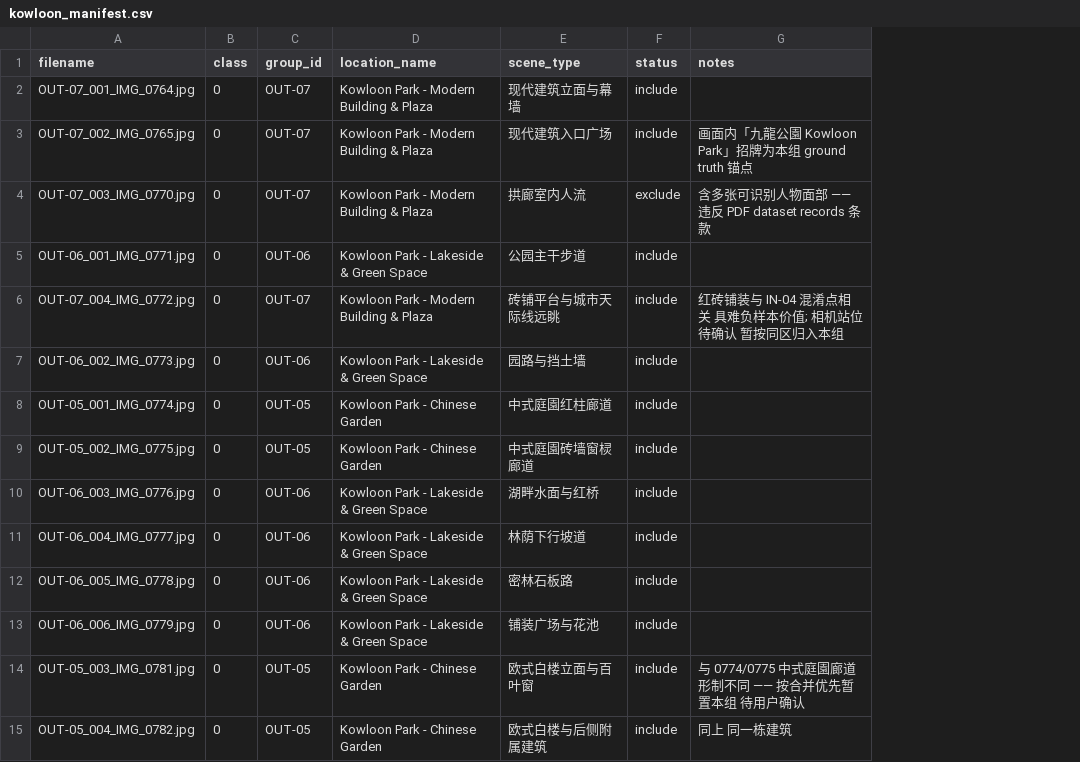
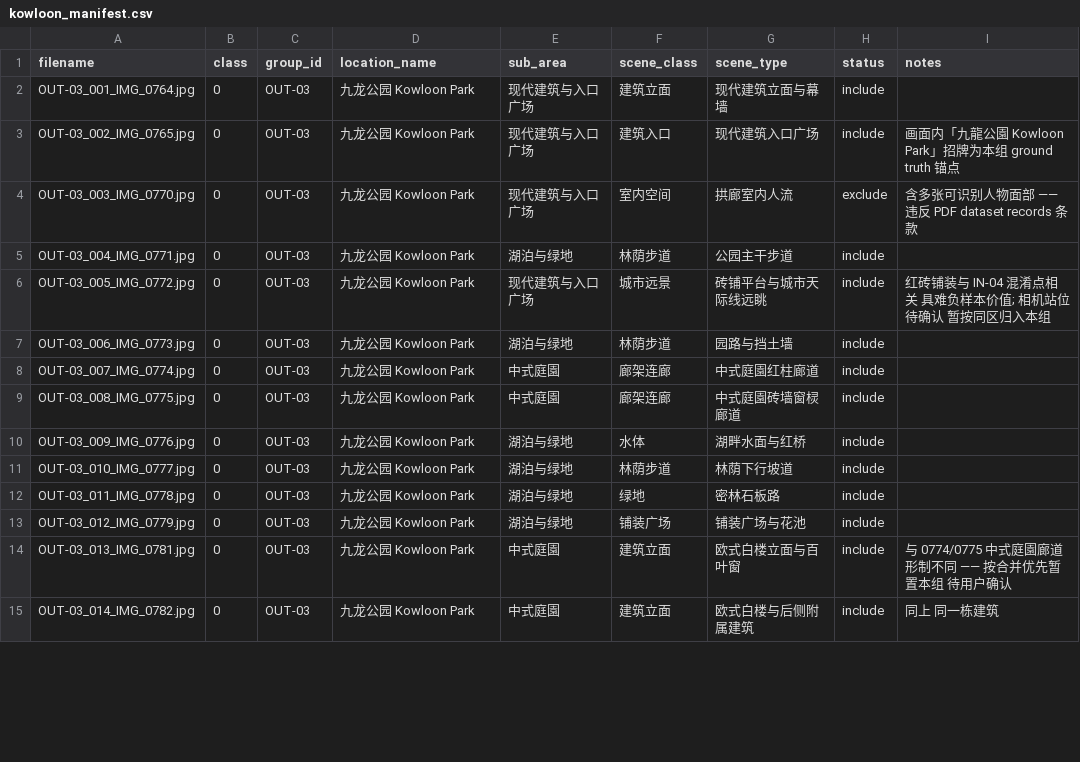
Before and after one commit to Retr0-rgb-lab/COMP4423_Assignment2, a CSV file: data/annotations/kowloon_manifest.csv, drawn as a sheet; only a part is shown; the diff covers the shown part only; the diff names each change by its address in the sheet, - before the commit and + after, or states it on an @@ line.

Commit message:
分组口径改为场所级，Task1 文档改为数据集总览
原先按细分组（13 个 outside 组）+ 每组 38 张的配额来写，但实际采集完成
度与该口径不符。改为**一个物理场所 = 一个 group_id**，场所内部的多样性
由 sub_area / scene_class 两列承载——划分单元一定是物理上一处确定的地方，
不可能发生同一场景跨 split，同时场所内的变化完整保留可供交叉分析。

分组
- 10 个细分组收敛为 4 个场所组：佐敦 Jordan 18、港大 HKU 84、
  九龙公园 26、圆方 Elements 17，共 145 张可用
- 新增 sub_area（场所内部分区）与 scene_class（13 类受控词表）两列
- 新增 src/tools/collapse_to_venues.py 完成收敛（幂等）

数据现状
- 实拍 156 张，可用 145、待复核 7、剔除 4
- 场景类别分布：建筑立面 39、廊架连廊 33、城市远景 20、林荫步道 10、
  绿地 9、道路界面 7、坡道台阶 6、室内空间 5、建筑入口 5、街市摊位 4、
  施工围挡 3、铺装广场 3、水体 1
- inside 尚未采集，12 处候选机位见 Figure 1

文档
- plans/task1_collection_plan.md 重写为 plans/task1_dataset_overview.md
  （删除逐组配额，改为数据集总览 + 系统性场景分析 + 缺口清单）
- Notion「拍摄方案」同步改写为「数据集总览（现场版）」
- 记录三处须写入 Task 4 的局限：工地与建筑会变、类别分布不均
  （立面+连廊占 50%）、室内样本仅 5 张
- 记录 inside 侧水体场景缺失，outside 已有九龙公园湖泊作反例

已剔除 4 张：人脸、车牌、校园边界外道路指示牌各 2 张

```diff
--- a/data/annotations/kowloon_manifest.csv
+++ b/data/annotations/kowloon_manifest.csv
+column E (sub_area), rows 2-15: 现代建筑与入口广场 | 现代建筑与入口广场 | 现代建筑与入口广场 | 湖泊与绿地 | 现代建筑与入口广场 | 湖泊与绿地 | 中式庭園 | 中式庭園 | 湖泊与绿地 | 湖泊与绿地 | 湖泊与绿地 | 湖泊与绿地 | 中式庭園 | 中式庭園
+column F (scene_class), rows 2-15: 建筑立面 | 建筑入口 | 室内空间 | 林荫步道 | 城市远景 | 林荫步道 | 廊架连廊 | 廊架连廊 | 水体 | 林荫步道 | 绿地 | 铺装广场 | 建筑立面 | 建筑立面
-A2 (filename): OUT-07_001_IMG_0764.jpg
+A2 (filename): OUT-03_001_IMG_0764.jpg
-C2:C4 (group_id): OUT-07
+C2:C4 (group_id): OUT-03
-D2:D4 (location_name): Kowloon Park - Modern Building & Plaza
+D2:D4 (location_name): 九龙公园 Kowloon Park
-A3 (filename): OUT-07_002_IMG_0765.jpg
+A3 (filename): OUT-03_002_IMG_0765.jpg
-A4 (filename): OUT-07_003_IMG_0770.jpg
+A4 (filename): OUT-03_003_IMG_0770.jpg
-A5 (filename): OUT-06_001_IMG_0771.jpg
+A5 (filename): OUT-03_004_IMG_0771.jpg
-C5 (group_id): OUT-06
+C5 (group_id): OUT-03
-D5 (location_name): Kowloon Park - Lakeside & Green Space
+D5 (location_name): 九龙公园 Kowloon Park
-A6 (filename): OUT-07_004_IMG_0772.jpg
+A6 (filename): OUT-03_005_IMG_0772.jpg
-C6 (group_id): OUT-07
+C6 (group_id): OUT-03
-D6 (location_name): Kowloon Park - Modern Building & Plaza
+D6 (location_name): 九龙公园 Kowloon Park
-A7 (filename): OUT-06_002_IMG_0773.jpg
+A7 (filename): OUT-03_006_IMG_0773.jpg
-C7 (group_id): OUT-06
+C7 (group_id): OUT-03
-D7 (location_name): Kowloon Park - Lakeside & Green Space
+D7 (location_name): 九龙公园 Kowloon Park
-A8 (filename): OUT-05_001_IMG_0774.jpg
+A8 (filename): OUT-03_007_IMG_0774.jpg
-C8:C9 (group_id): OUT-05
+C8:C9 (group_id): OUT-03
-D8:D9 (location_name): Kowloon Park - Chinese Garden
+D8:D9 (location_name): 九龙公园 Kowloon Park
-A9 (filename): OUT-05_002_IMG_0775.jpg
+A9 (filename): OUT-03_008_IMG_0775.jpg
-A10 (filename): OUT-06_003_IMG_0776.jpg
+A10 (filename): OUT-03_009_IMG_0776.jpg
-C10:C13 (group_id): OUT-06
+C10:C13 (group_id): OUT-03
-D10:D13 (location_name): Kowloon Park - Lakeside & Green Space
+D10:D13 (location_name): 九龙公园 Kowloon Park
-A11 (filename): OUT-06_004_IMG_0777.jpg
+A11 (filename): OUT-03_010_IMG_0777.jpg
-A12 (filename): OUT-06_005_IMG_0778.jpg
+A12 (filename): OUT-03_011_IMG_0778.jpg
-A13 (filename): OUT-06_006_IMG_0779.jpg
+A13 (filename): OUT-03_012_IMG_0779.jpg
-A14 (filename): OUT-05_003_IMG_0781.jpg
+A14 (filename): OUT-03_013_IMG_0781.jpg
-C14:C15 (group_id): OUT-05
+C14:C15 (group_id): OUT-03
-D14:D15 (location_name): Kowloon Park - Chinese Garden
+D14:D15 (location_name): 九龙公园 Kowloon Park
-A15 (filename): OUT-05_004_IMG_0782.jpg
+A15 (filename): OUT-03_014_IMG_0782.jpg
```
Also changed, not shown: 39 edited cells elsewhere in this file, data/annotations/elements_manifest.csv, data/annotations/jordan_manifest.csv, 4 other files.
